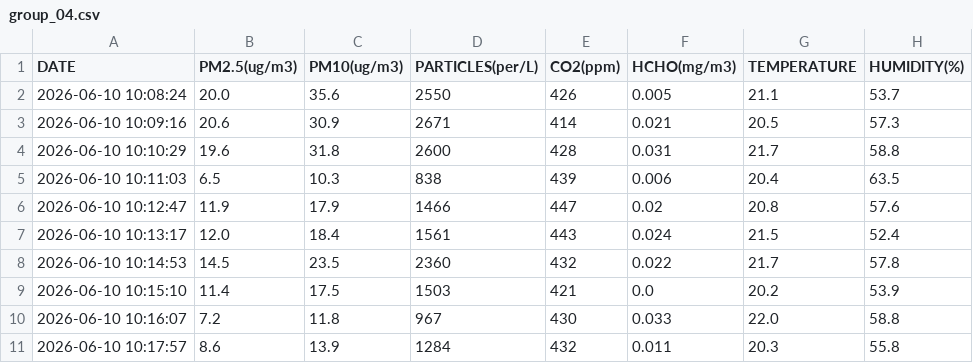
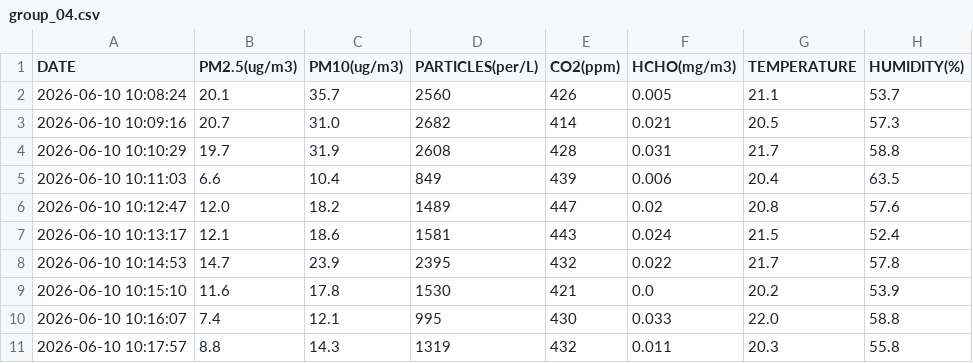
Before and after one commit to DanWeaver-ca/aq-mapper, a CSV file: classroom_map/sample_csvs/group_04.csv, drawn as a sheet; only a part is shown; the diff covers the shown part only; the diff names each change by its address in the sheet, - before the commit and + after, or states it on an @@ line.

```diff
--- a/classroom_map/sample_csvs/group_04.csv
+++ b/classroom_map/sample_csvs/group_04.csv
-B2 (PM2.5(ug/m3)): 20.0
+B2 (PM2.5(ug/m3)): 20.1
-C2 (PM10(ug/m3)): 35.6
+C2 (PM10(ug/m3)): 35.7
-D2 (PARTICLES(per/L)): 2550
+D2 (PARTICLES(per/L)): 2560
-B3 (PM2.5(ug/m3)): 20.6
+B3 (PM2.5(ug/m3)): 20.7
-C3 (PM10(ug/m3)): 30.9
+C3 (PM10(ug/m3)): 31.0
-D3 (PARTICLES(per/L)): 2671
+D3 (PARTICLES(per/L)): 2682
-B4 (PM2.5(ug/m3)): 19.6
+B4 (PM2.5(ug/m3)): 19.7
-C4 (PM10(ug/m3)): 31.8
+C4 (PM10(ug/m3)): 31.9
-D4 (PARTICLES(per/L)): 2600
+D4 (PARTICLES(per/L)): 2608
-B5 (PM2.5(ug/m3)): 6.5
+B5 (PM2.5(ug/m3)): 6.6
-C5 (PM10(ug/m3)): 10.3
+C5 (PM10(ug/m3)): 10.4
-D5 (PARTICLES(per/L)): 838
+D5 (PARTICLES(per/L)): 849
-B6 (PM2.5(ug/m3)): 11.9
+B6 (PM2.5(ug/m3)): 12.0
-C6 (PM10(ug/m3)): 17.9
+C6 (PM10(ug/m3)): 18.2
-D6 (PARTICLES(per/L)): 1466
+D6 (PARTICLES(per/L)): 1489
-B7 (PM2.5(ug/m3)): 12.0
+B7 (PM2.5(ug/m3)): 12.1
-C7 (PM10(ug/m3)): 18.4
+C7 (PM10(ug/m3)): 18.6
-D7 (PARTICLES(per/L)): 1561
+D7 (PARTICLES(per/L)): 1581
-B8 (PM2.5(ug/m3)): 14.5
+B8 (PM2.5(ug/m3)): 14.7
-C8 (PM10(ug/m3)): 23.5
+C8 (PM10(ug/m3)): 23.9
-D8 (PARTICLES(per/L)): 2360
+D8 (PARTICLES(per/L)): 2395
-B9 (PM2.5(ug/m3)): 11.4
+B9 (PM2.5(ug/m3)): 11.6
-C9 (PM10(ug/m3)): 17.5
+C9 (PM10(ug/m3)): 17.8
-D9 (PARTICLES(per/L)): 1503
+D9 (PARTICLES(per/L)): 1530
-B10 (PM2.5(ug/m3)): 7.2
+B10 (PM2.5(ug/m3)): 7.4
-C10 (PM10(ug/m3)): 11.8
+C10 (PM10(ug/m3)): 12.1
-D10 (PARTICLES(per/L)): 967
+D10 (PARTICLES(per/L)): 995
-B11 (PM2.5(ug/m3)): 8.6
+B11 (PM2.5(ug/m3)): 8.8
-C11 (PM10(ug/m3)): 13.9
+C11 (PM10(ug/m3)): 14.3
-D11 (PARTICLES(per/L)): 1284
+D11 (PARTICLES(per/L)): 1319
```
Also changed, not shown: 30 edited cells elsewhere in this file, classroom_map/sample_csvs/group_01.csv, classroom_map/sample_csvs/group_02.csv, 21 other files.
